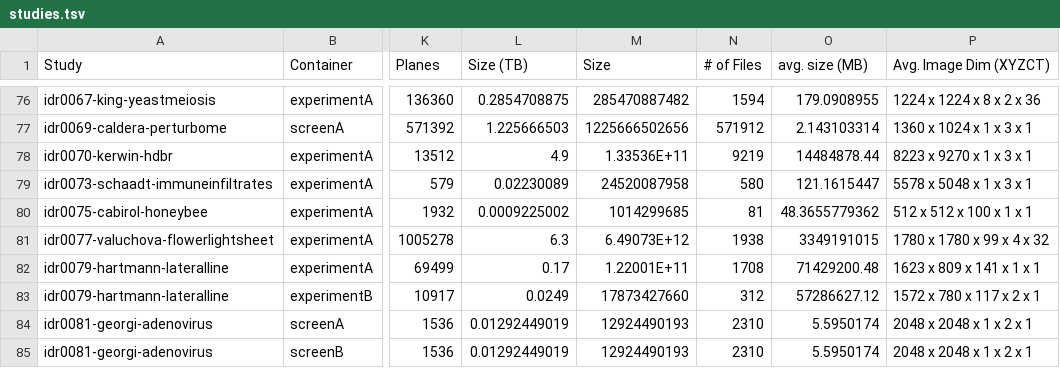
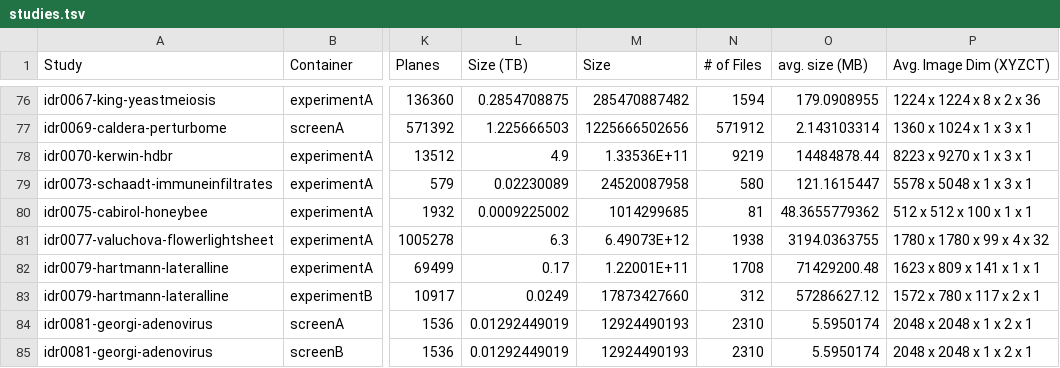
Before and after one commit to IDR/idr.openmicroscopy.org, a TSV file: _data/studies.tsv, drawn as a sheet; only a part is shown, gaps mark what is left out; the diff names each change by its address in the sheet, - before the commit and + after, or states it on an @@ line.

Commit message:
Fix avg size / file

```diff
--- a/_data/studies.tsv
+++ b/_data/studies.tsv
-O81 (avg. size (MB)): 3349191015
+O81 (avg. size (MB)): 3194.0363755
```
